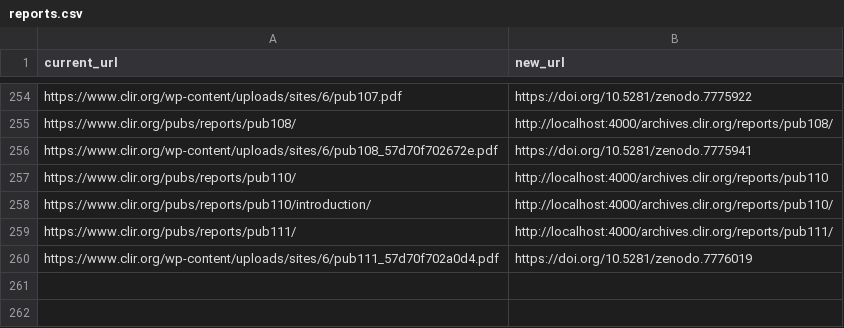
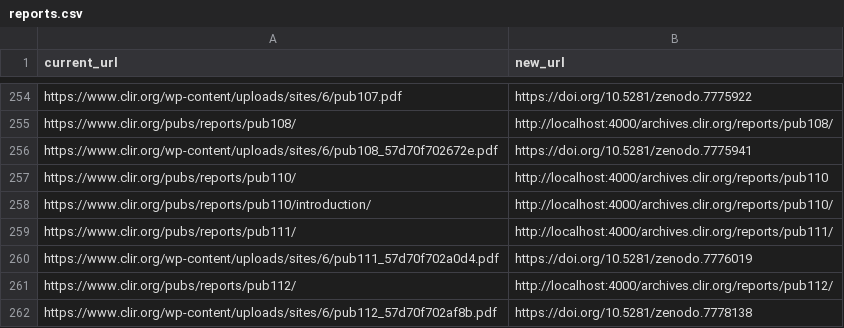
Before and after one commit to waynegraham/archives.clir.org, a CSV file: _data/reports.csv, drawn as a sheet; only a part is shown, gaps mark what is left out; the diff names each change by its address in the sheet, - before the commit and + after, or states it on an @@ line.

```diff
--- a/_data/reports.csv
+++ b/_data/reports.csv
+row 261: https://www.clir.org/pubs/reports/pub112/ | http://localhost:4000/archives.clir.org/reports/pub112/
+row 262: https://www.clir.org/wp-content/uploads/sites/6/pub112_57d70f702af8b.pdf | https://doi.org/10.5281/zenodo.7778138
```
Also changed, not shown: 8 other files.
